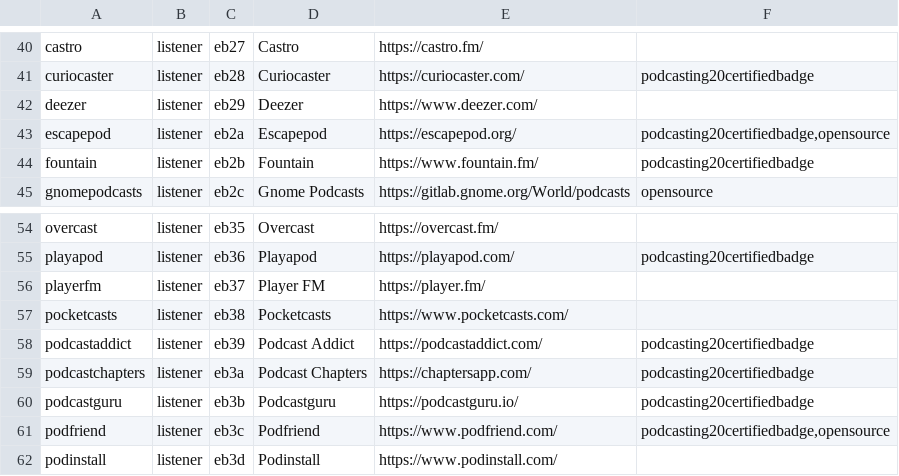
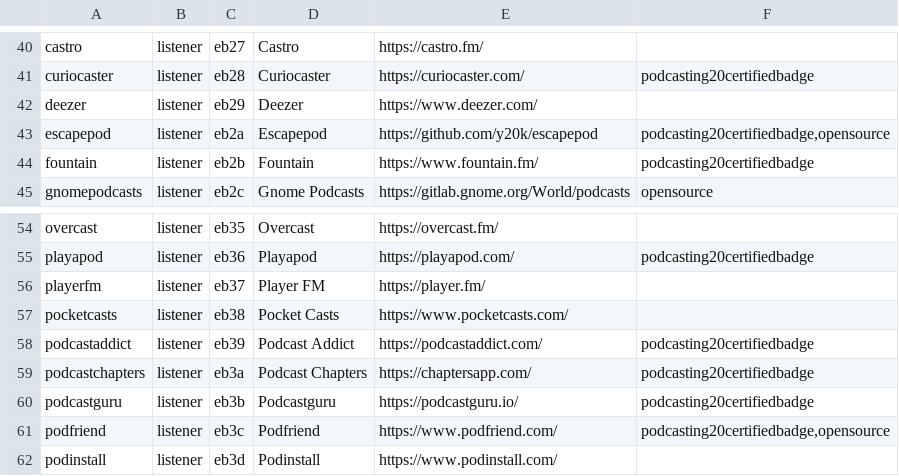
Before and after one commit to leoherzog/podcastfont, a CSV file: src/character-map/PodcastFont.csv, drawn as a sheet; only a part is shown, gaps mark what is left out.

```diff
--- a/src/character-map/PodcastFont.csv
+++ b/src/character-map/PodcastFont.csv
@@ -42,3 +42,3 @@ curiocaster;listener;eb28;Curiocaster;https://curiocaster.com/;podcasting20certi
 deezer;listener;eb29;Deezer;https://www.deezer.com/;
-escapepod;listener;eb2a;Escapepod;https://escapepod.org/;podcasting20certifiedbadge,opensource
+escapepod;listener;eb2a;Escapepod;https://github.com/y20k/escapepod;podcasting20certifiedbadge,opensource
 fountain;listener;eb2b;Fountain;https://www.fountain.fm/;podcasting20certifiedbadge
@@ -56,3 +56,3 @@ playapod;listener;eb36;Playapod;https://playapod.com/;podcasting20certifiedbadge
 playerfm;listener;eb37;Player FM;https://player.fm/;
-pocketcasts;listener;eb38;Pocketcasts;https://www.pocketcasts.com/;
+pocketcasts;listener;eb38;Pocket Casts;https://www.pocketcasts.com/;
 podcastaddict;listener;eb39;Podcast Addict;https://podcastaddict.com/;podcasting20certifiedbadge
```
Also changed, not shown: 4 other files.
